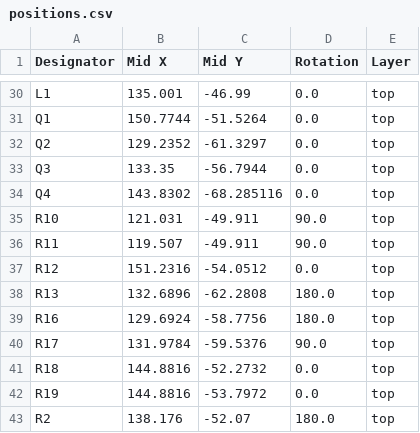
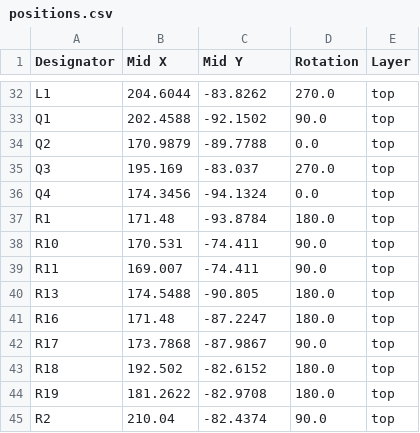
Before and after one commit to MuffinKing-jpeg/DRP.004, a CSV file: production/positions.csv, drawn as a sheet; only a part is shown, gaps mark what is left out; removed rows and columns are numbered as before the commit, all else as after; the diff covers the shown part only; the diff names each change by its address in the sheet, - before the commit and + after, or states it on an @@ line.

```diff
--- a/production/positions.csv
+++ b/production/positions.csv
-B32 (Mid X): 135.001
+B32 (Mid X): 204.6044
-C32 (Mid Y): -46.99
+C32 (Mid Y): -83.8262
-D32 (Rotation): 0.0
+D32 (Rotation): 270.0
-B33 (Mid X): 150.7744
+B33 (Mid X): 202.4588
-C33 (Mid Y): -51.5264
+C33 (Mid Y): -92.1502
-D33 (Rotation): 0.0
+D33 (Rotation): 90.0
-B34 (Mid X): 129.2352
+B34 (Mid X): 170.9879
-C34 (Mid Y): -61.3297
+C34 (Mid Y): -89.7788
-B35 (Mid X): 133.35
+B35 (Mid X): 195.169
-C35 (Mid Y): -56.7944
+C35 (Mid Y): -83.037
-D35 (Rotation): 0.0
+D35 (Rotation): 270.0
-B36 (Mid X): 143.8302
+B36 (Mid X): 174.3456
-C36 (Mid Y): -68.285116
+C36 (Mid Y): -94.1324
+row 37: R1 | 171.48 | -93.8784 | 180.0 | top
-B38 (Mid X): 121.031
+B38 (Mid X): 170.531
-C38:C39 (Mid Y): -49.911
+C38:C39 (Mid Y): -74.411
-B39 (Mid X): 119.507
+B39 (Mid X): 169.007
-row 37: R12 | 151.2316 | -54.0512 | 0.0 | top
-B40 (Mid X): 132.6896
+B40 (Mid X): 174.5488
-C40 (Mid Y): -62.2808
+C40 (Mid Y): -90.805
-B41 (Mid X): 129.6924
+B41 (Mid X): 171.48
-C41 (Mid Y): -58.7756
+C41 (Mid Y): -87.2247
-B42 (Mid X): 131.9784
+B42 (Mid X): 173.7868
-C42 (Mid Y): -59.5376
+C42 (Mid Y): -87.9867
-B43 (Mid X): 144.8816
+B43 (Mid X): 192.502
-C43 (Mid Y): -52.2732
+C43 (Mid Y): -82.6152
-D43:D44 (Rotation): 0.0
+D43:D44 (Rotation): 180.0
-B44 (Mid X): 144.8816
+B44 (Mid X): 181.2622
-C44 (Mid Y): -53.7972
+C44 (Mid Y): -82.9708
-B45 (Mid X): 138.176
+B45 (Mid X): 210.04
-C45 (Mid Y): -52.07
+C45 (Mid Y): -82.4374
-D45 (Rotation): 180.0
+D45 (Rotation): 90.0
```
Also changed, not shown: 5 added rows, 2 removed rows and 109 edited cells elsewhere in this file, production/bom.csv, production/designators.csv, 9 other files.
